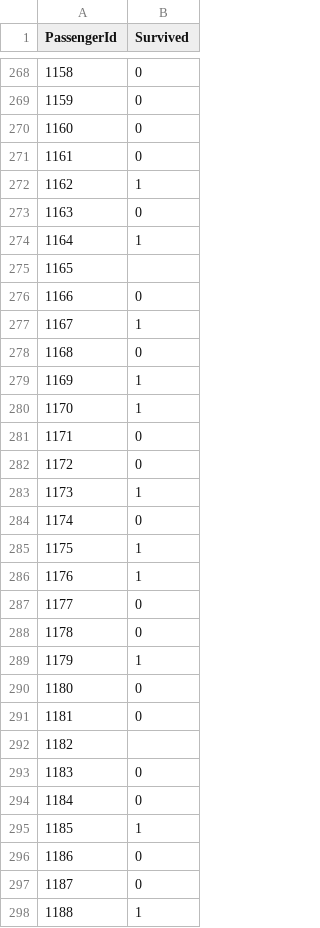
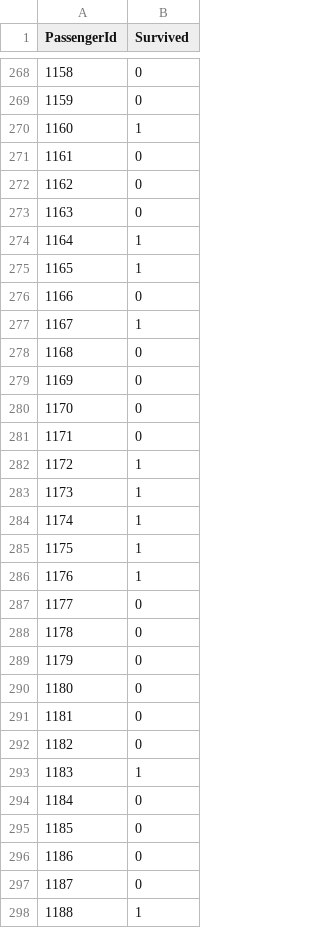
Before and after one commit to paypal/Iguanas, a CSV file: docs/source/examples/submission_titanic.csv, drawn as a sheet; only a part is shown, gaps mark what is left out; the diff covers the shown part only.

```diff
--- a/docs/source/examples/submission_titanic.csv
+++ b/docs/source/examples/submission_titanic.csv
@@ -269,8 +269,8 @@ PassengerId,Survived
 1159,0
-1160,0
+1160,1
 1161,0
-1162,1
+1162,0
 1163,0
 1164,1
-1165,
+1165,1
 1166,0
@@ -278,8 +278,8 @@ PassengerId,Survived
 1168,0
-1169,1
-1170,1
+1169,0
+1170,0
 1171,0
-1172,0
+1172,1
 1173,1
-1174,0
+1174,1
 1175,1
@@ -288,9 +288,9 @@ PassengerId,Survived
 1178,0
-1179,1
+1179,0
 1180,0
 1181,0
-1182,
-1183,0
+1182,0
+1183,1
 1184,0
-1185,1
+1185,0
 1186,0
```
Also changed, not shown: 154 edited cells elsewhere in this file, 21 other files.
